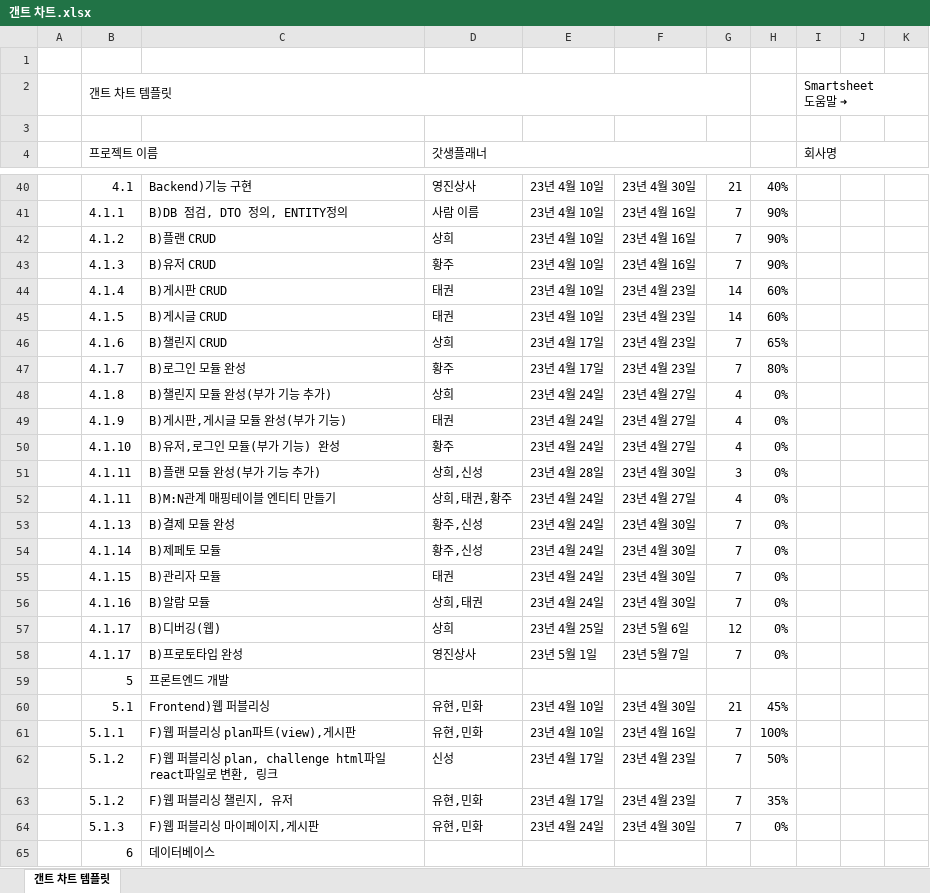
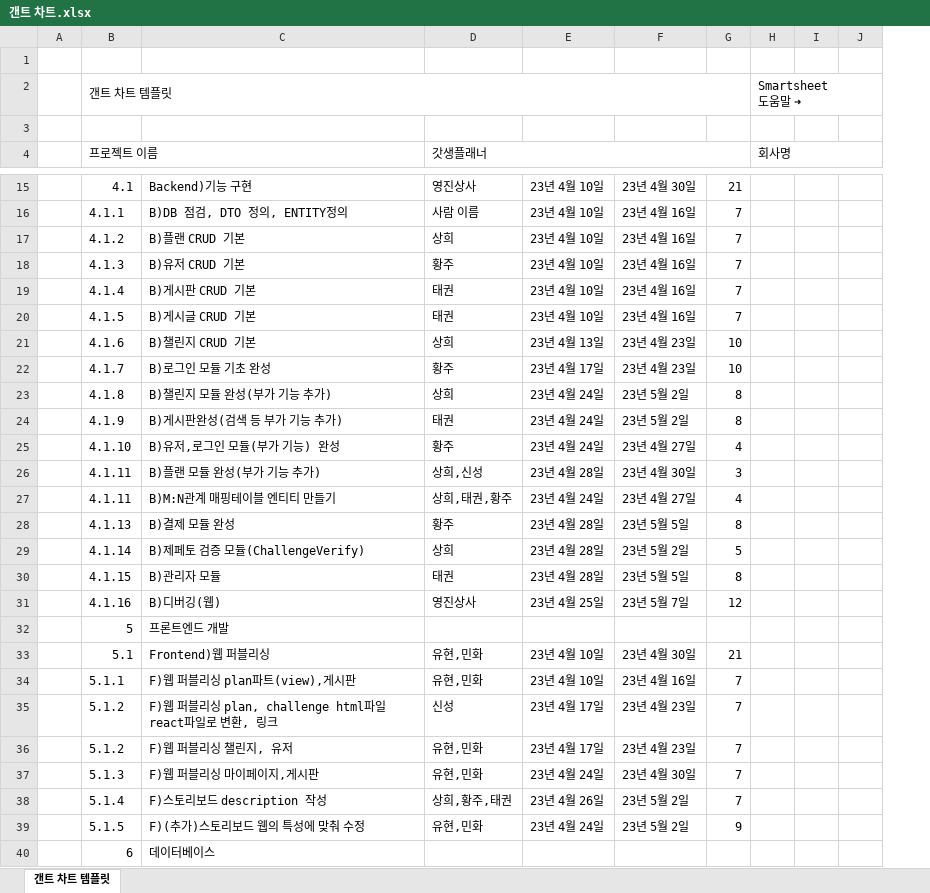
Before and after one commit to YJSANGSACAPSTONE/Sources, an Excel workbook: 일정/갠트 차트.xlsx, sheet 갠트 차트 템플릿, drawn as a sheet; only a part is shown, gaps mark what is left out; values as stored, in another font and other column widths than the file's, no cell formats; conditional formats not drawn; removed rows and columns are numbered as before the commit, all else as after; rows hold the shown columns only; the diff covers the shown part only; the diff names each change by its address in the sheet, - before the commit and + after, or states it on an @@ line.

```diff
--- a/일정/갠트 차트.xlsx (sheet 갠트 차트 템플릿)
+++ b/일정/갠트 차트.xlsx (sheet 갠트 차트 템플릿)
-column H, rows 40-53: 40% | 90% | 90% | 90% | 60% | 60% | 65% | 80% | 0% | 0% | 0% | 0% | 0% | 0%; row 55: 0%; row 57: 0%; rows 60-64: 45% | 100% | 50% | 35% | 0%
-C17: B)플랜 CRUD
+C17: B)플랜 CRUD 기본
-C18: B)유저 CRUD
+C18: B)유저 CRUD 기본
-C19: B)게시판 CRUD
+C19: B)게시판 CRUD 기본
-F19:F20: 23년 4월 23일
+F19:F20: 23년 4월 16일
-G19:G20: 14
+G19:G20: 7
-C20: B)게시글 CRUD
+C20: B)게시글 CRUD 기본
-C21: B)챌린지 CRUD
+C21: B)챌린지 CRUD 기본
-E21: 23년 4월 17일
+E21: 23년 4월 13일
-G21:G22: 7
+G21:G22: 10
-C22: B)로그인 모듈 완성
+C22: B)로그인 모듈 기초 완성
-F23:F24: 23년 4월 27일
+F23:F24: 23년 5월 2일
-G23:G24: 4
+G23:G24: 8
-C24: B)게시판,게시글 모듈 완성(부가 기능)
+C24: B)게시판완성(검색 등 부가 기능 추가)
-D28 (갓생플래너): 황주,신성
+D28 (갓생플래너): 황주
-E28: 23년 4월 24일
+E28: 23년 4월 28일
-F28: 23년 4월 30일
+F28: 23년 5월 5일
-G28: 7
+G28: 8
-row 54:  | 4.1.14 | B)제페토 모듈 | 황주,신성 | 23년 4월 24일 | 23년 4월 30일 | 7 | 0%
+row 29:  | 4.1.14 | B)제페토 검증 모듈(ChallengeVerify) | 상희 | 23년 4월 28일 | 23년 5월 2일 | 5
-E30: 23년 4월 24일
+E30: 23년 4월 28일
-F30: 23년 4월 30일
+F30: 23년 5월 5일
-G30: 7
+G30: 8
-row 56:  | 4.1.16 | B)알람 모듈 | 상희,태권 | 23년 4월 24일 | 23년 4월 30일 | 7 | 0%
-B31 (프로젝트 이름): 4.1.17
+B31 (프로젝트 이름): 4.1.16
-D31 (갓생플래너): 상희
+D31 (갓생플래너): 영진상사
-F31: 23년 5월 6일
+F31: 23년 5월 7일
-row 58:  | 4.1.17 | B)프로토타입 완성 | 영진상사 | 23년 5월 1일 | 23년 5월 7일 | 7 | 0%
+row 38:  | 5.1.4 | F)스토리보드 description 작성 | 상희,황주,태권 | 23년 4월 26일 | 23년 5월 2일 | 7
+row 39:  | 5.1.5 | F)(추가)스토리보드 웹의 특성에 맞춰 수정 | 유현,민화 | 23년 4월 24일 | 23년 5월 2일 | 9
```
Also changed, not shown: 8 added rows, 26 removed rows and 4 edited cells elsewhere in this sheet, cell formats.
